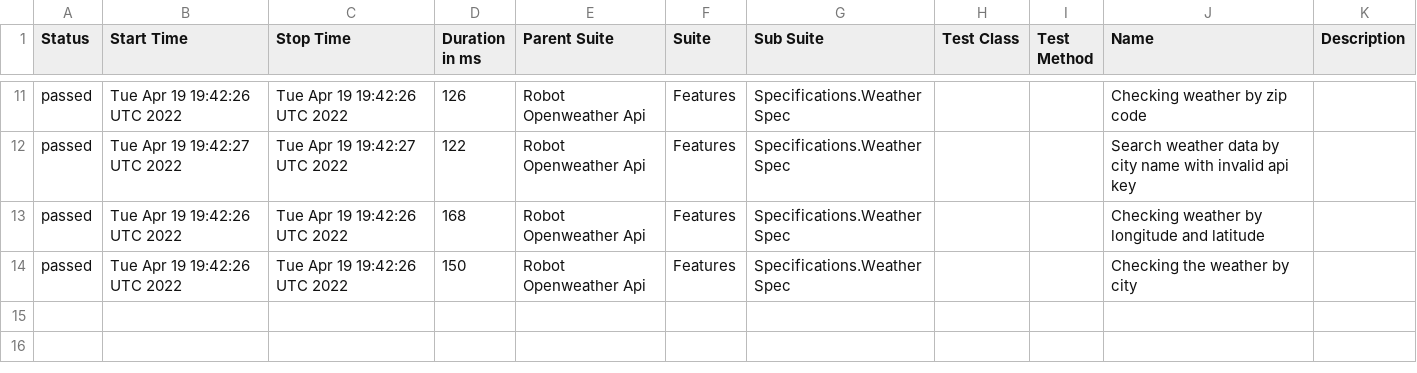
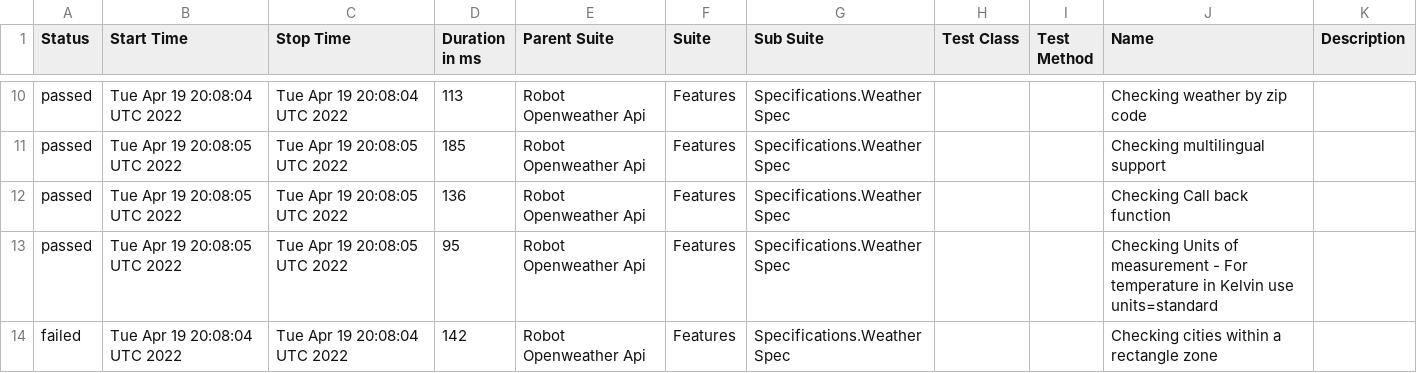
Before and after one commit to reinaldorossetti/robot_samples_api_test, a CSV file: allure-results/data/suites.csv, drawn as a sheet; only a part is shown, gaps mark what is left out; the diff covers the shown part only.

```diff
--- a/allure-results/data/suites.csv
+++ b/allure-results/data/suites.csv
@@ -11,4 +10,5 @@
-"passed","Tue Apr 19 19:42:26 UTC 2022","Tue Apr 19 19:42:26 UTC 2022","126","Robot Openweather Api","Features","Specifications.Weather Spec","","","Checking weather by zip code",""
-"passed","Tue Apr 19 19:42:27 UTC 2022","Tue Apr 19 19:42:27 UTC 2022","122","Robot Openweather Api","Features","Specifications.Weather Spec","","","Search weather data by city name with invalid api key",""
-"passed","Tue Apr 19 19:42:26 UTC 2022","Tue Apr 19 19:42:26 UTC 2022","168","Robot Openweather Api","Features","Specifications.Weather Spec","","","Checking weather by longitude and latitude",""
-"passed","Tue Apr 19 19:42:26 UTC 2022","Tue Apr 19 19:42:26 UTC 2022","150","Robot Openweather Api","Features","Specifications.Weather Spec","","","Checking the weather by city",""
+"passed","Tue Apr 19 20:08:04 UTC 2022","Tue Apr 19 20:08:04 UTC 2022","113","Robot Openweather Api","Features","Specifications.Weather Spec","","","Checking weather by zip code",""
+"passed","Tue Apr 19 20:08:05 UTC 2022","Tue Apr 19 20:08:05 UTC 2022","185","Robot Openweather Api","Features","Specifications.Weather Spec","","","Checking multilingual support",""
+"passed","Tue Apr 19 20:08:05 UTC 2022","Tue Apr 19 20:08:05 UTC 2022","136","Robot Openweather Api","Features","Specifications.Weather Spec","","","Checking Call back function",""
+"passed","Tue Apr 19 20:08:05 UTC 2022","Tue Apr 19 20:08:05 UTC 2022","95","Robot Openweather Api","Features","Specifications.Weather Spec","","","Checking Units of measurement - For temperature in Kelvin use units=standard",""
+"failed","Tue Apr 19 20:08:04 UTC 2022","Tue Apr 19 20:08:04 UTC 2022","142","Robot Openweather Api","Features","Specifications.Weather Spec","","","Checking cities within a rectangle zone",""
```
Also changed, not shown: 1 removed row and 32 edited cells elsewhere in this file, 27 other files.
